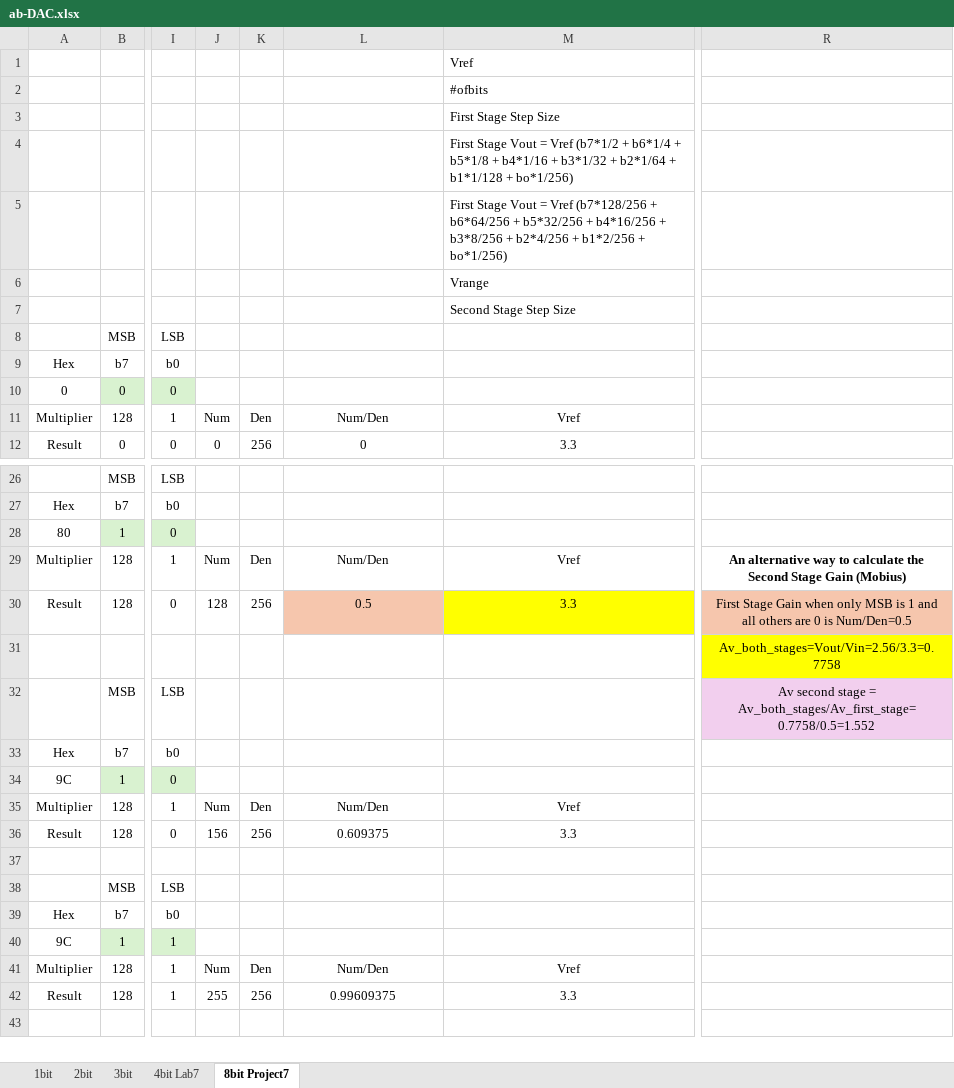
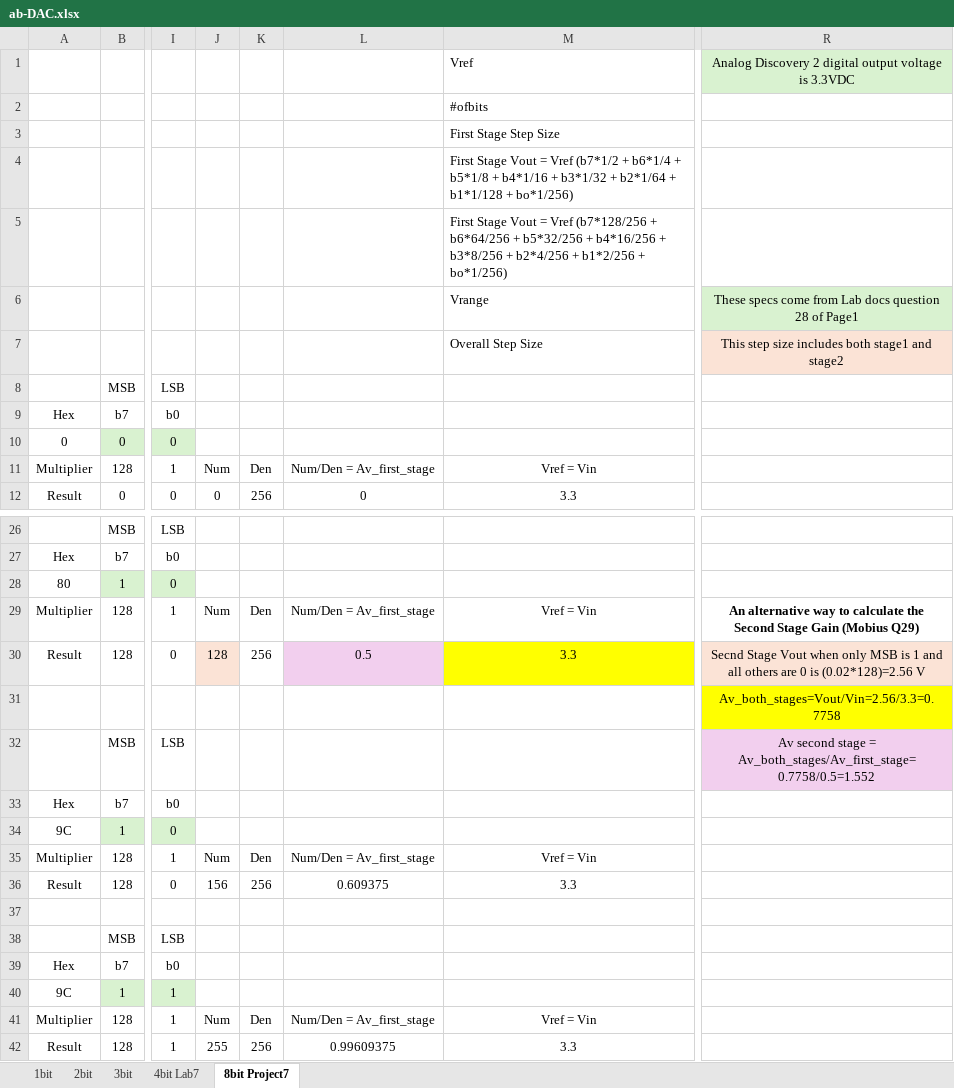
Before and after one commit to Robbin-Law/Robbin-Law.github.io, an Excel workbook: semiconductors/section3/topic5/assets/ab-DAC.xlsx, sheet 8bit Project7, drawn as a sheet; only a part is shown, gaps mark what is left out; values as stored, in another font and other column widths than the file's, no borders; the diff covers the shown part only; the diff names each change by its address in the sheet, - before the commit and + after, or states it on an @@ line.

```diff
--- a/semiconductors/section3/topic5/assets/ab-DAC.xlsx (sheet 8bit Project7)
+++ b/semiconductors/section3/topic5/assets/ab-DAC.xlsx (sheet 8bit Project7)
-R1: (empty)
+R1: Analog Discovery 2 digital output voltage is 3.3VDC
-R1 fill: none
+R1 fill: #D9F2D0
-R6: (empty)
+R6: These specs come from Lab docs question 28 of Page1
-R6 fill: none
+R6 fill: #D9F2D0
-M7: Second Stage Step Size
+M7: Overall Step Size
-R7: (empty)
+R7: This step size includes both stage1 and stage2
-R7 fill: none
+R7 fill: #FBE3D6
-L11: Num/Den
+L11: Num/Den = Av_first_stage
-M11: Vref
+M11: Vref = Vin
-L29: Num/Den
+L29: Num/Den = Av_first_stage
-M29: Vref
+M29: Vref = Vin
-R29: …Stage Gain (Mobius)
+R29: …Stage Gain (Mobius Q29)
-J30 fill: none
+J30 fill: #FBE3D6
-L30 fill: #F6C6AD
+L30 fill: #F2CFEE
-R30: First Stage Gain when only MSB is 1 and all others are 0 is Num/Den=0.5
+R30: Secnd Stage Vout when only MSB is 1 and all others are 0 is (0.02*128)=2.56 V
-R30 fill: #F6C6AD
+R30 fill: #FBE3D6
-L35: Num/Den
+L35: Num/Den = Av_first_stage
-M35: Vref
+M35: Vref = Vin
-L41: Num/Den
+L41: Num/Den = Av_first_stage
-M41: Vref
+M41: Vref = Vin
```
Also changed, not shown: 5 edited cells elsewhere in this sheet, 1 other file.
